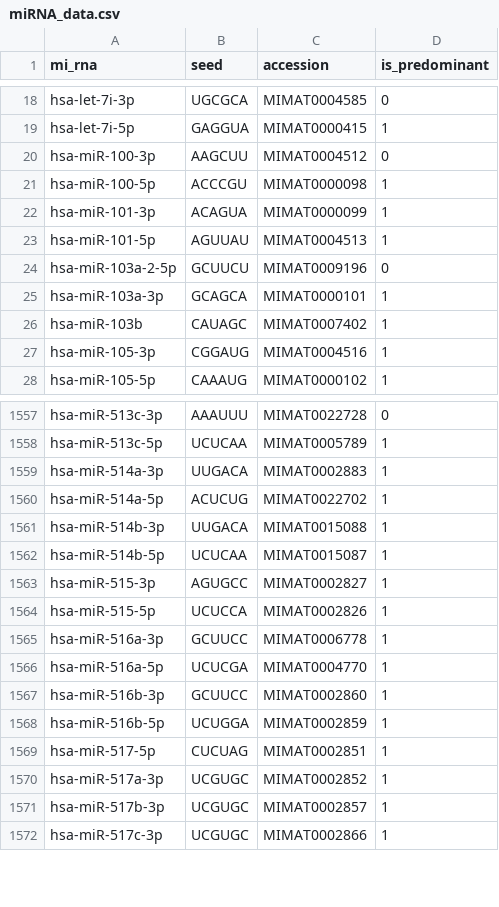
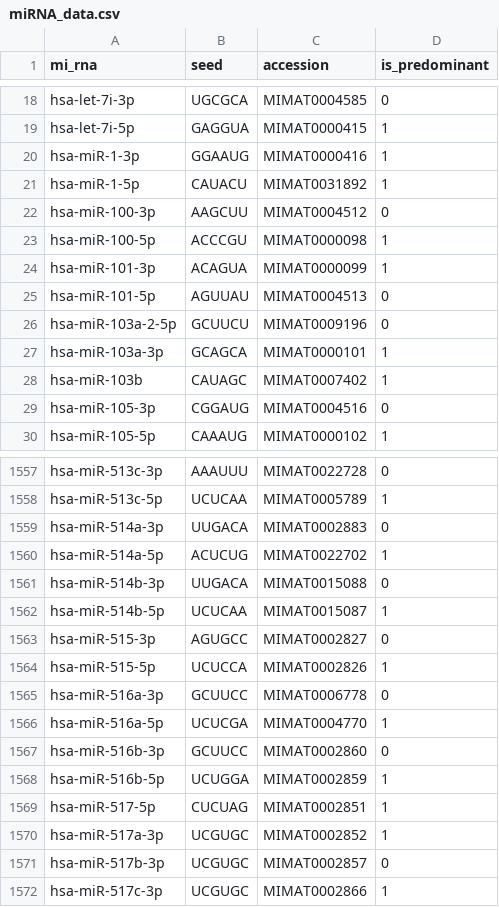
Before and after one commit to JohannesMP/NW_CellToxicityDB, a CSV file: data/miRNA_data.csv, drawn as a sheet; only a part is shown, gaps mark what is left out; the diff covers the shown part only.

Commit message:
corrected arm data on miRNA

```diff
--- a/data/miRNA_data.csv
+++ b/data/miRNA_data.csv
@@ -19,2 +19,4 @@ hsa-let-7i-3p,UGCGCA,MIMAT0004585,0
 hsa-let-7i-5p,GAGGUA,MIMAT0000415,1
+hsa-miR-1-3p,GGAAUG,MIMAT0000416,1
+hsa-miR-1-5p,CAUACU,MIMAT0031892,1
 hsa-miR-100-3p,AAGCUU,MIMAT0004512,0
@@ -22,3 +24,3 @@ hsa-miR-100-5p,ACCCGU,MIMAT0000098,1
 hsa-miR-101-3p,ACAGUA,MIMAT0000099,1
-hsa-miR-101-5p,AGUUAU,MIMAT0004513,1
+hsa-miR-101-5p,AGUUAU,MIMAT0004513,0
 hsa-miR-103a-2-5p,GCUUCU,MIMAT0009196,0
@@ -26,3 +28,3 @@ hsa-miR-103a-3p,GCAGCA,MIMAT0000101,1
 hsa-miR-103b,CAUAGC,MIMAT0007402,1
-hsa-miR-105-3p,CGGAUG,MIMAT0004516,1
+hsa-miR-105-3p,CGGAUG,MIMAT0004516,0
 hsa-miR-105-5p,CAAAUG,MIMAT0000102,1
@@ -1558,11 +1558,11 @@ hsa-miR-513c-3p,AAAUUU,MIMAT0022728,0
 hsa-miR-513c-5p,UCUCAA,MIMAT0005789,1
-hsa-miR-514a-3p,UUGACA,MIMAT0002883,1
+hsa-miR-514a-3p,UUGACA,MIMAT0002883,0
 hsa-miR-514a-5p,ACUCUG,MIMAT0022702,1
-hsa-miR-514b-3p,UUGACA,MIMAT0015088,1
+hsa-miR-514b-3p,UUGACA,MIMAT0015088,0
 hsa-miR-514b-5p,UCUCAA,MIMAT0015087,1
-hsa-miR-515-3p,AGUGCC,MIMAT0002827,1
+hsa-miR-515-3p,AGUGCC,MIMAT0002827,0
 hsa-miR-515-5p,UCUCCA,MIMAT0002826,1
-hsa-miR-516a-3p,GCUUCC,MIMAT0006778,1
+hsa-miR-516a-3p,GCUUCC,MIMAT0006778,0
 hsa-miR-516a-5p,UCUCGA,MIMAT0004770,1
-hsa-miR-516b-3p,GCUUCC,MIMAT0002860,1
+hsa-miR-516b-3p,GCUUCC,MIMAT0002860,0
 hsa-miR-516b-5p,UCUGGA,MIMAT0002859,1
@@ -1570,3 +1570,3 @@ hsa-miR-517-5p,CUCUAG,MIMAT0002851,1
 hsa-miR-517a-3p,UCGUGC,MIMAT0002852,1
-hsa-miR-517b-3p,UCGUGC,MIMAT0002857,1
+hsa-miR-517b-3p,UCGUGC,MIMAT0002857,0
 hsa-miR-517c-3p,UCGUGC,MIMAT0002866,1
```
Also changed, not shown: 77 moved rows and 83 edited cells elsewhere in this file.
